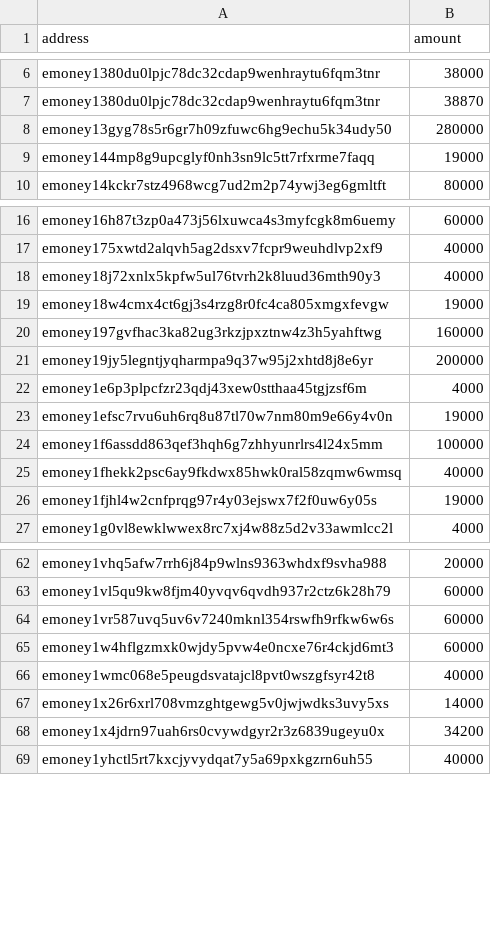
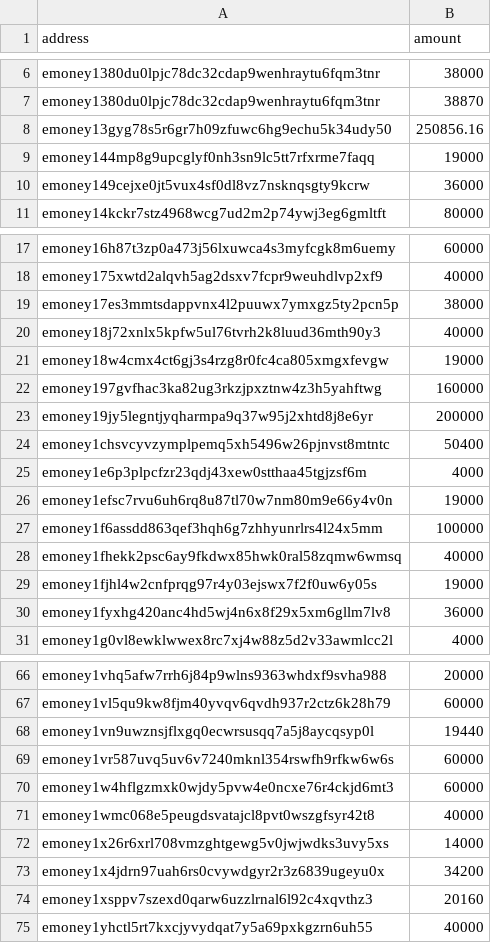
Before and after one commit to e-money/networks, a CSV file: emoney-2/private-sale.csv, drawn as a sheet; only a part is shown, gaps mark what is left out.

Commit message:
Update private-sale.csv

```diff
--- a/emoney-2/private-sale.csv
+++ b/emoney-2/private-sale.csv
@@ -7,4 +7,5 @@ emoney1380du0lpjc78dc32cdap9wenhraytu6fqm3tnr,38000
 emoney1380du0lpjc78dc32cdap9wenhraytu6fqm3tnr,38870
-emoney13gyg78s5r6gr7h09zfuwc6hg9echu5k34udy50,280000
+emoney13gyg78s5r6gr7h09zfuwc6hg9echu5k34udy50,250856.16
 emoney144mp8g9upcglyf0nh3sn9lc5tt7rfxrme7faqq,19000
+emoney149cejxe0jt5vux4sf0dl8vz7nsknqsgty9kcrw,36000
 emoney14kckr7stz4968wcg7ud2m2p74ywj3eg6gmltft,80000
@@ -17,2 +18,3 @@ emoney16h87t3zp0a473j56lxuwca4s3myfcgk8m6uemy,60000
 emoney175xwtd2alqvh5ag2dsxv7fcpr9weuhdlvp2xf9,40000
+emoney17es3mmtsdappvnx4l2puuwx7ymxgz5ty2pcn5p,38000
 emoney18j72xnlx5kpfw5ul76tvrh2k8luud36mth90y3,40000
@@ -21,2 +23,3 @@ emoney197gvfhac3ka82ug3rkzjpxztnw4z3h5yahftwg,160000
 emoney19jy5legntjyqharmpa9q37w95j2xhtd8j8e6yr,200000
+emoney1chsvcyvzymplpemq5xh5496w26pjnvst8mtntc,50400
 emoney1e6p3plpcfzr23qdj43xew0stthaa45tgjzsf6m,4000
@@ -26,2 +29,3 @@ emoney1fhekk2psc6ay9fkdwx85hwk0ral58zqmw6wmsq,40000
 emoney1fjhl4w2cnfprqg97r4y03ejswx7f2f0uw6y05s,19000
+emoney1fyxhg420anc4hd5wj4n6x8f29x5xm6gllm7lv8,36000
 emoney1g0vl8ewklwwex8rc7xj4w88z5d2v33awmlcc2l,4000
@@ -63,2 +67,3 @@ emoney1vhq5afw7rrh6j84p9wlns9363whdxf9svha988,20000
 emoney1vl5qu9kw8fjm40yvqv6qvdh937r2ctz6k28h79,60000
+emoney1vn9uwznsjflxgq0ecwrsusqq7a5j8aycqsyp0l,19440
 emoney1vr587uvq5uv6v7240mknl354rswfh9rfkw6w6s,60000
@@ -68,2 +73,3 @@ emoney1x26r6xrl708vmzghtgewg5v0jwjwdks3uvy5xs,14000
 emoney1x4jdrn97uah6rs0cvywdgyr2r3z6839ugeyu0x,34200
+emoney1xsppv7szexd0qarw6uzzlrnal6l92c4xqvthz3,20160
 emoney1yhctl5rt7kxcjyvydqat7y5a69pxkgzrn6uh55,40000
```
